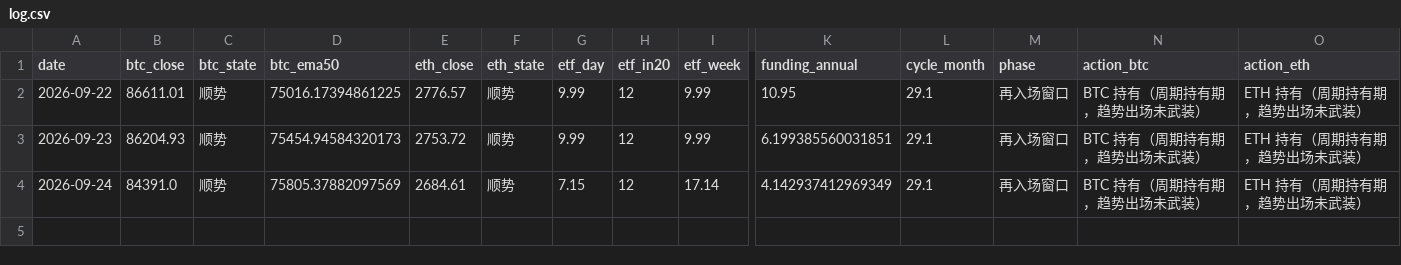
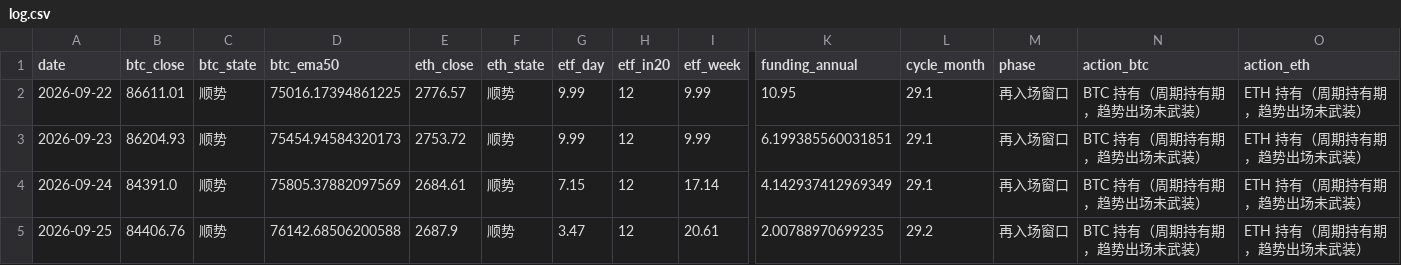
Before and after one commit to david2020y/daily-market-check, a CSV file: docs/log.csv, drawn as a sheet; only a part is shown, gaps mark what is left out; rows hold the shown columns only; the diff names each change by its address in the sheet, - before the commit and + after, or states it on an @@ line.

```diff
--- a/docs/log.csv
+++ b/docs/log.csv
+row 5: 2026-09-25 | 84406.76 | 顺势 | 76142.68506200588 | 2687.9 | 顺势 | 3.47 | 12 | 20.61 | 2.00788970699235 | 29.2 | 再入场窗口 | BTC 持有（周期持有期，趋势出场未武装） | ETH 持有（周期持有期，趋势出场未武装）
```
Also changed, not shown: 2 other files.
